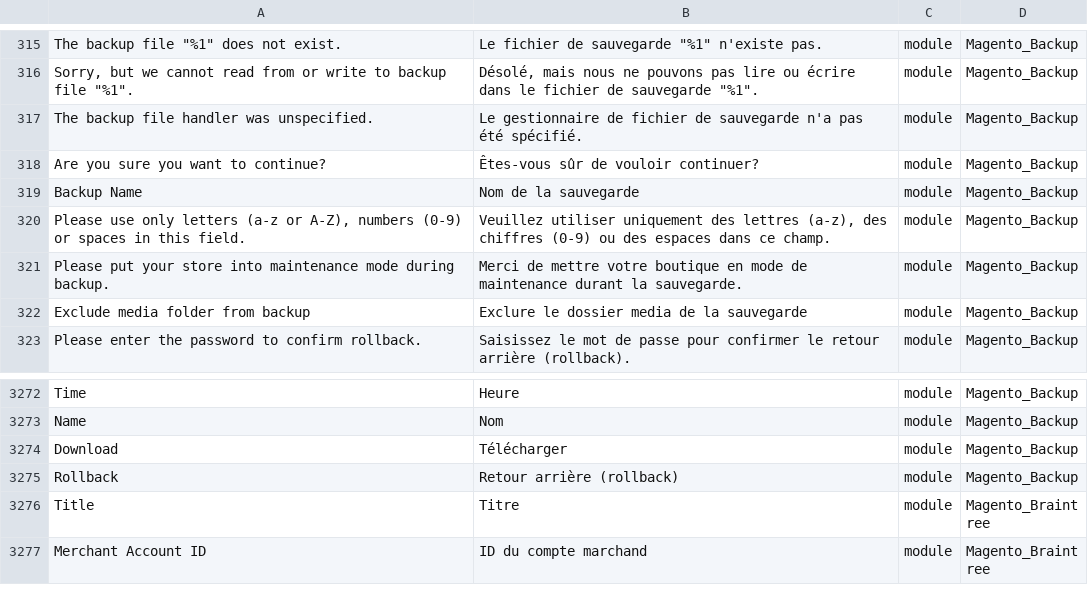
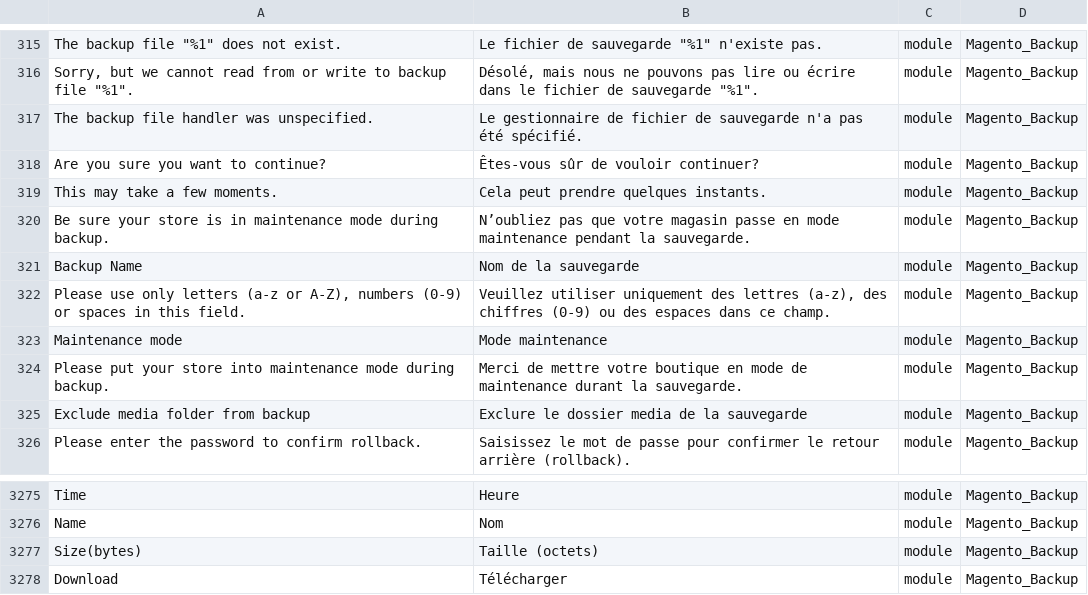
Before and after one commit to Maikel-Koek/language_fr_fr, a CSV file: fr_FR.csv, drawn as a sheet; only a part is shown, gaps mark what is left out; the shorter side is filled out with more unchanged rows; the diff names each change by its address in the sheet, - before the commit and + after, or states it on an @@ line.

```diff
--- a/fr_FR.csv
+++ b/fr_FR.csv
+row 319: This may take a few moments. | Cela peut prendre quelques instants. | module | Magento_Backup
+row 320: Be sure your store is in maintenance mode during backup. | N’oubliez pas que votre magasin passe en mode maintenance pendant la sauvegarde. | module | Magento_Backup
+row 323: Maintenance mode | Mode maintenance | module | Magento_Backup
+row 3277: Size(bytes) | Taille (octets) | module | Magento_Backup
```
Also changed, not shown: 1 other file.
